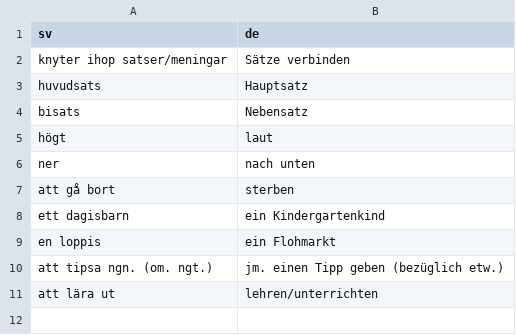
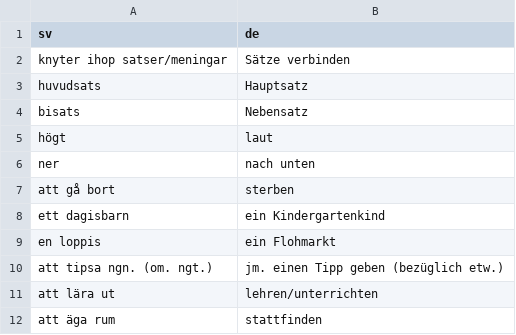
Before and after one commit to leonwatt2/vocab-backend, a CSV file: input/swedish/A2.csv, drawn as a sheet; the diff names each change by its address in the sheet, - before the commit and + after, or states it on an @@ line.

Commit message:
[AUTO] Update data

```diff
--- a/input/swedish/A2.csv
+++ b/input/swedish/A2.csv
+row 12: att äga rum | stattfinden
```
Also changed, not shown: 2 other files.
